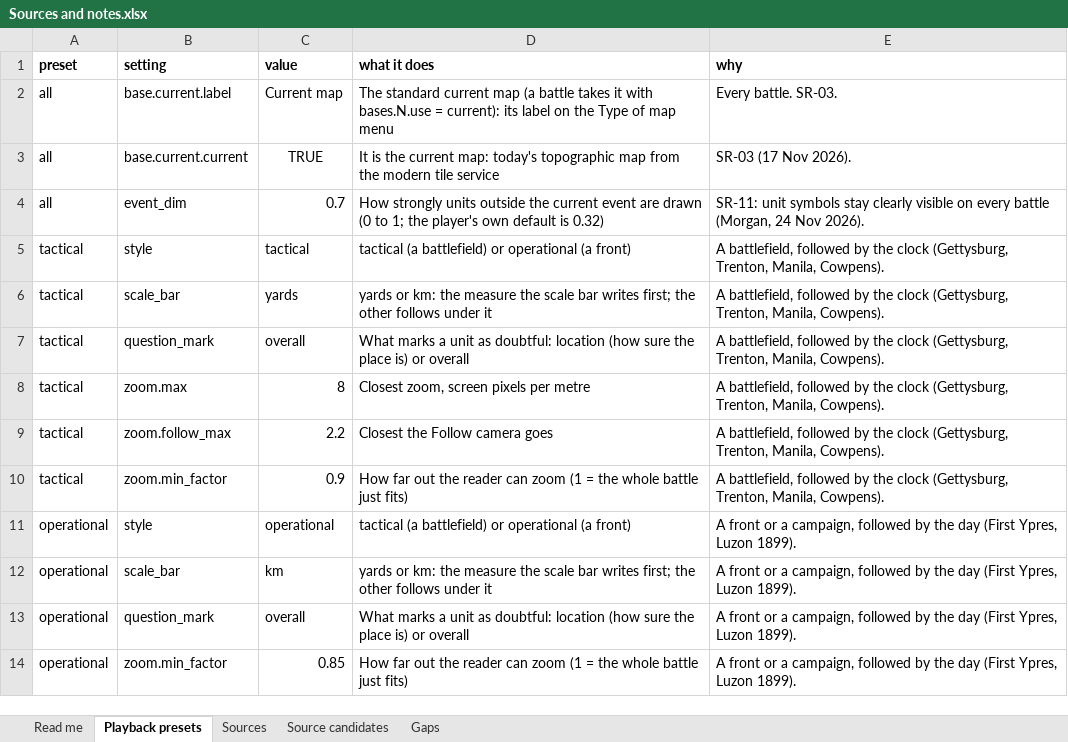
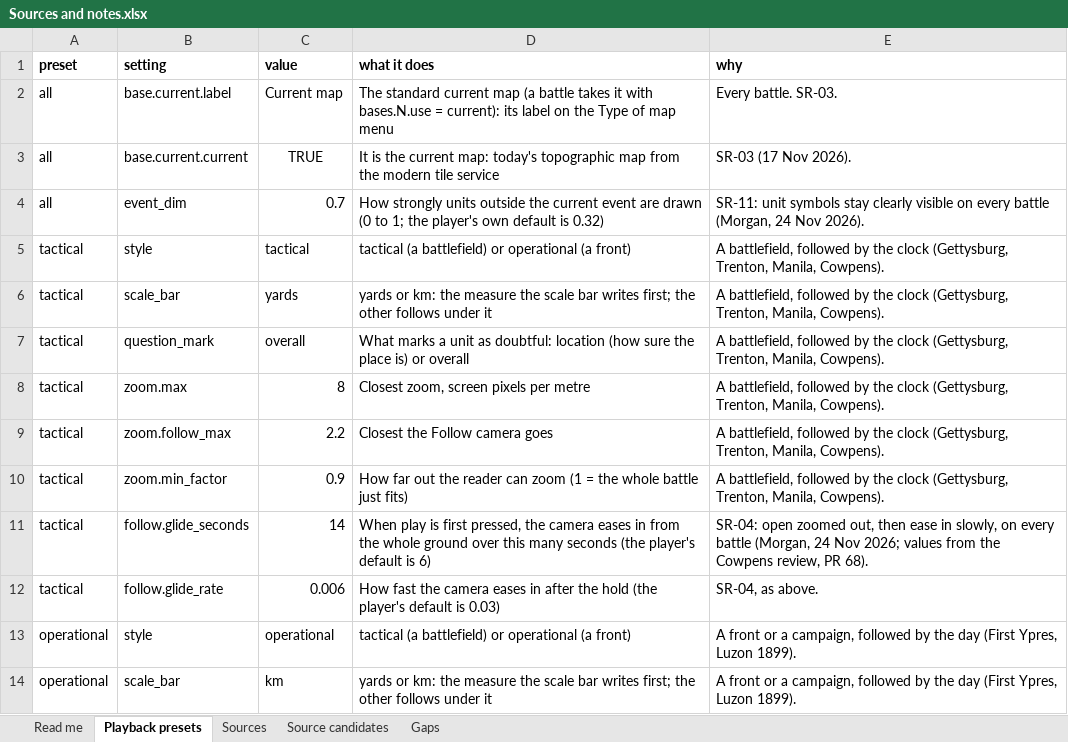
Before and after one commit to mgm9000/WarMapper, an Excel workbook: data/WarMapper battle data/Sources and notes.xlsx, sheet Playback presets, drawn as a sheet; only a part is shown; the shorter side is filled out with more unchanged rows; values as stored, in another font and other column widths than the file's, no borders; the diff names each change by its address in the sheet, - before the commit and + after, or states it on an @@ line.

```diff
--- a/data/WarMapper battle data/Sources and notes.xlsx (sheet Playback presets)
+++ b/data/WarMapper battle data/Sources and notes.xlsx (sheet Playback presets)
+row 11: tactical | follow.glide_seconds | 14 | When play is first pressed, the camera eases in from the whole ground over this many seconds (the player's default is 6) | SR-04: open zoomed out, then ease in slowly, on every battle (Morgan, 24 Nov 2026; values from the Cowpens review, PR 68).
+row 12: tactical | follow.glide_rate | 0.006 | How fast the camera eases in after the hold (the player's default is 0.03) | SR-04, as above.
```
Also changed, not shown: sheet Read me, data/WarMapper battle data/Philippine War.xlsx, data/WarMapper battle data/Revolutionary War.xlsx, 15 other files.
